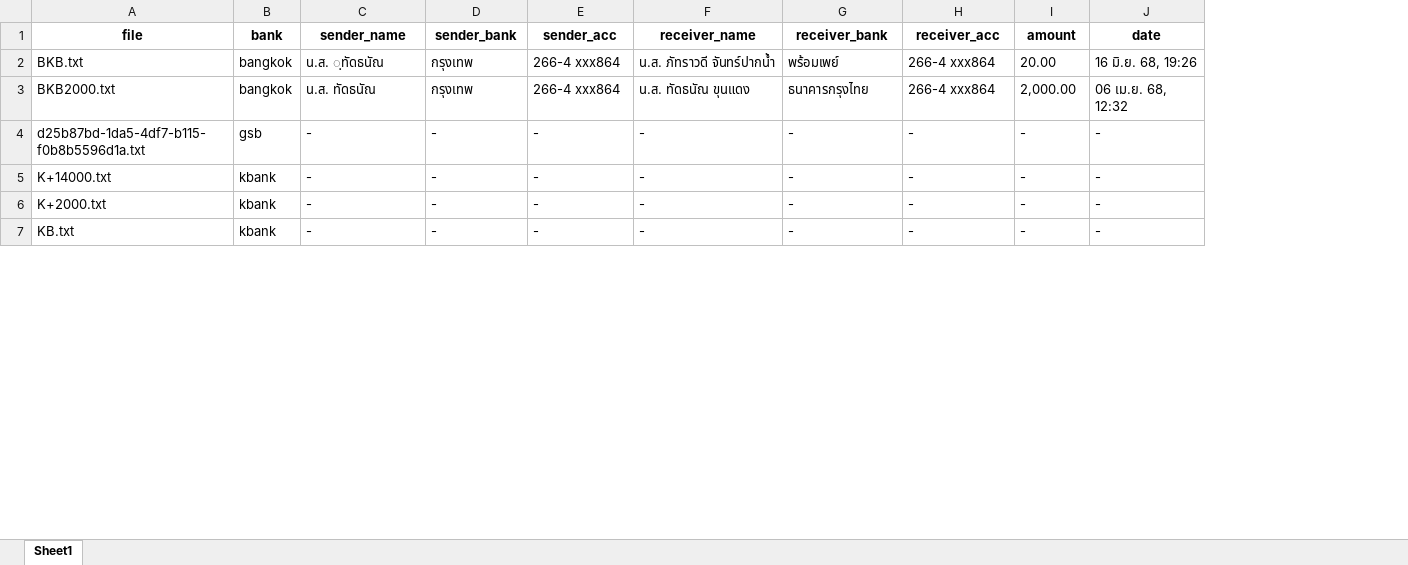
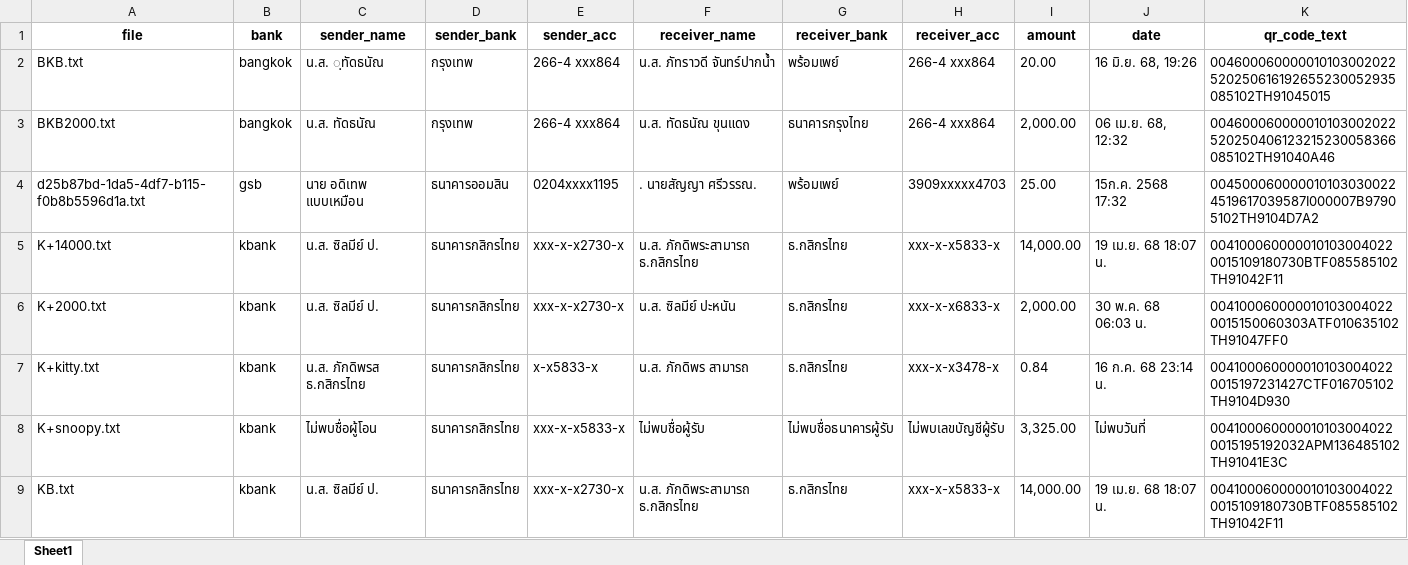
Before and after one commit to SinaiSunthorn/ta-thipSlipOCR3, an Excel workbook: SlipReader2/output.xlsx, sheet Sheet1, drawn as a sheet; only a part is shown; values as stored, in another font and other column widths than the file's, no borders; addresses are those after the commit; the diff covers the shown part only; the diff names each change by its address in the sheet, - before the commit and + after, or states it on an @@ line.

Commit message:
add the qrcode ID reader

```diff
--- a/SlipReader2/output.xlsx (sheet Sheet1)
+++ b/SlipReader2/output.xlsx (sheet Sheet1)
+column K (qr_code_text), rows 2-6: 004600060000010103002022520250616192655230052935085102TH91045015 | 004600060000010103002022520250406123215230058366085102TH91040A46 | 0045000600000101030300224519617039587I000007B97905102TH9104D7A2 | 0041000600000101030040220015109180730BTF085585102TH91042F11 | 0041000600000101030040220015150060303ATF010635102TH91047FF0; row 9: 0041000600000101030040220015109180730BTF085585102TH91042F11
-C4 (sender_name): -
+C4 (sender_name): นาย อดิเทพ แบบเหมือน
-D4 (sender_bank): -
+D4 (sender_bank): ธนาคารออมสิน
-E4 (sender_acc): -
+E4 (sender_acc): 0204xxxx1195
-F4 (receiver_name): -
+F4 (receiver_name): . นายสัญญา ศรีวรรณ.
-G4 (receiver_bank): -
+G4 (receiver_bank): พร้อมเพย์
-H4 (receiver_acc): -
+H4 (receiver_acc): 3909xxxxx4703
-I4 (amount): -
+I4 (amount): 25.00
-J4 (date): -
+J4 (date): 15ก.ค. 2568 17:32
-C5:C6 (sender_name): -
+C5:C6 (sender_name): น.ส. ซิลมีย์ ป.
-D5:D6 (sender_bank): -
+D5:D6 (sender_bank): ธนาคารกสิกรไทย
-E5:E6 (sender_acc): -
+E5:E6 (sender_acc): xxx-x-x2730-x
-F5 (receiver_name): -
+F5 (receiver_name): น.ส. ภักดิพระสามารถ ธ.กสิกรไทย
-G5:G6 (receiver_bank): -
+G5:G6 (receiver_bank): ธ.กสิกรไทย
-H5 (receiver_acc): -
+H5 (receiver_acc): xxx-x-x5833-x
-I5 (amount): -
+I5 (amount): 14,000.00
-J5 (date): -
+J5 (date): 19 เม.ย. 68 18:07 น.
-F6 (receiver_name): -
+F6 (receiver_name): น.ส. ซิลมีย์ ปะหนัน
-H6 (receiver_acc): -
+H6 (receiver_acc): xxx-x-x6833-x
-I6 (amount): -
+I6 (amount): 2,000.00
-J6 (date): -
+J6 (date): 30 พ.ค. 68 06:03 น.
+row 7: K+kitty.txt | kbank | น.ส. ภักดิพรส ธ.กสิกรไทย | ธนาคารกสิกรไทย | x-x5833-x | น.ส. ภักดิพร สามารถ | ธ.กสิกรไทย | xxx-x-x3478-x | 0.84 | 16 ก.ค. 68 23:14 น. | 0041000600000101030040220015197231427CTF016705102TH9104D930
+row 8: K+snoopy.txt | kbank | ไม่พบชื่อผู้โอน | ธนาคารกสิกรไทย | xxx-x-x5833-x | ไม่พบชื่อผู้รับ | ไม่พบชื่อธนาคารผู้รับ | ไม่พบเลขบัญชีผู้รับ | 3,325.00 | ไม่พบวันที่ | 0041000600000101030040220015195192032APM136485102TH91041E3C
-C9 (sender_name): -
+C9 (sender_name): น.ส. ซิลมีย์ ป.
-D9 (sender_bank): -
+D9 (sender_bank): ธนาคารกสิกรไทย
-E9 (sender_acc): -
+E9 (sender_acc): xxx-x-x2730-x
-F9 (receiver_name): -
+F9 (receiver_name): น.ส. ภักดิพระสามารถ ธ.กสิกรไทย
-G9 (receiver_bank): -
+G9 (receiver_bank): ธ.กสิกรไทย
-H9 (receiver_acc): -
+H9 (receiver_acc): xxx-x-x5833-x
-I9 (amount): -
+I9 (amount): 14,000.00
-J9 (date): -
+J9 (date): 19 เม.ย. 68 18:07 น.
```
Also changed, not shown: 32 edited cells elsewhere in this sheet, 15 other files.
